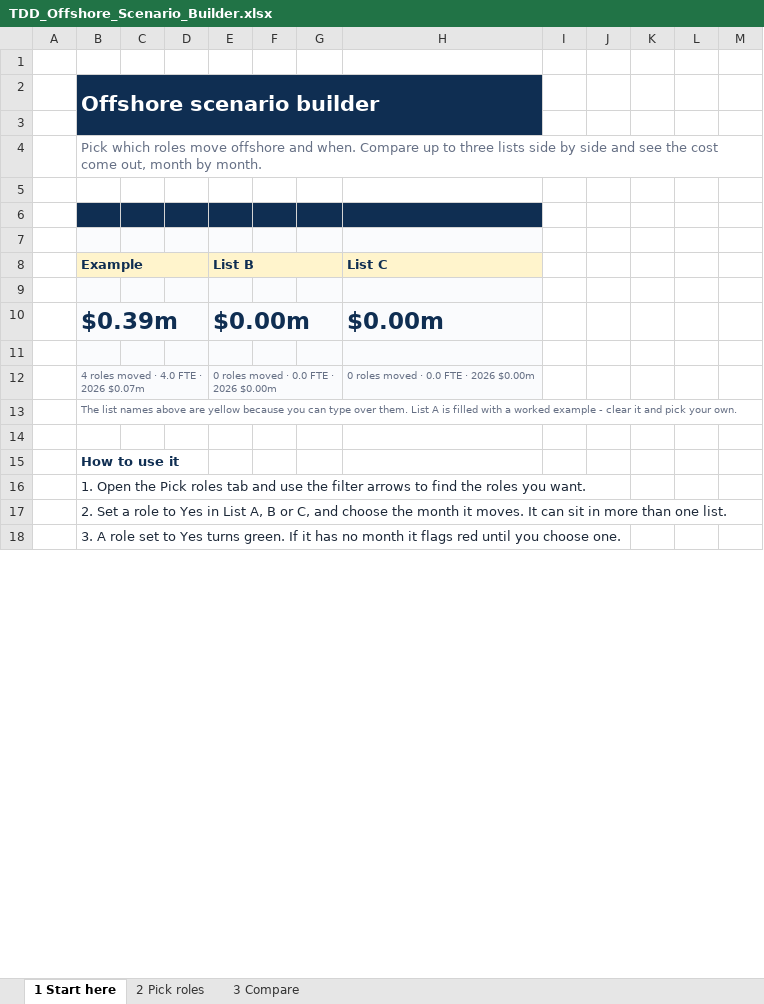
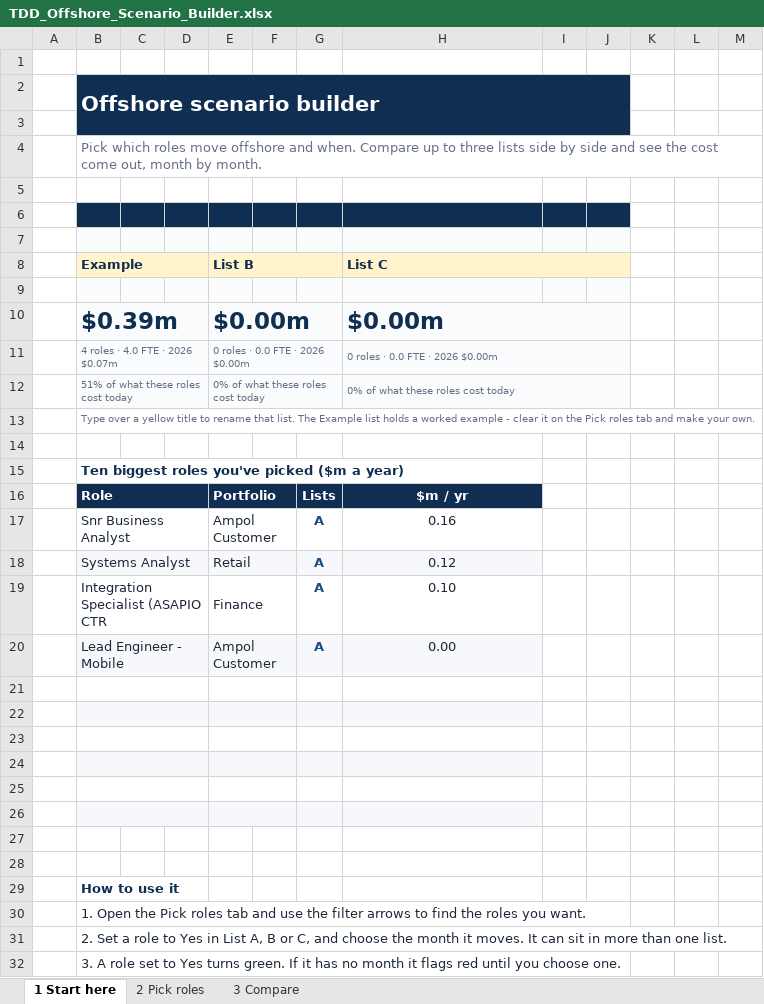
Before and after one commit to leewainescott-debug/anthropic-claude-code, an Excel workbook: deliverables/TDD_Offshore_Scenario_Builder.xlsx, sheet 1 Start here, drawn as a sheet; only a part is shown; values as stored, in another font and other column widths than the file's, no borders; charts and pictures and conditional formats not drawn; removed rows and columns are numbered as before the commit, all else as after; the diff covers the shown part only; the diff names each change by its address in the sheet, - before the commit and + after, or states it on an @@ line.

```diff
--- a/deliverables/TDD_Offshore_Scenario_Builder.xlsx (sheet 1 Start here)
+++ b/deliverables/TDD_Offshore_Scenario_Builder.xlsx (sheet 1 Start here)
-B2:H3 merged
+B2:J3 merged
-I2:J3 fill: none
+I2:J3 fill: #0F2E52
-I6:J6 fill: none
+I6:J6 fill: #0F2E52
-I7:J7 fill: none
+I7:J7 fill: #FAFBFD
+H8:J8 merged
-I8:J8 fill: none
+I8:J8 fill: #FFF4CC
-I9:J10 fill: none
+I9:J10 fill: #FAFBFD
+H10:J10 merged
+row 11:  | 4 roles · 4.0 FTE · 2026 $0.07m |  |  | 0 roles · 0.0 FTE · 2026 $0.00m |  |  | 0 roles · 0.0 FTE · 2026 $0.00m
+row 12:  | 51% of what these roles cost today |  |  | 0% of what these roles cost today |  |  | 0% of what these roles cost today
+row 13:  | Type over a yellow title to rename that list. The Example list holds a worked example - clear it on the Pick roles tab and make your own.
-B14:H14 fill: #FAFBFD
+B14:H14 fill: none
-row 12:  | 4 roles moved · 4.0 FTE · 2026 $0.07m |  |  | 0 roles moved · 0.0 FTE · 2026 $0.00m |  |  | 0 roles moved · 0.0 FTE · 2026 $0.00m
-B15 (Example): The list names above are yellow because you can type over them. List A is filled with a worked example - clear it and pick your own.
+B15 (Example): Ten biggest roles you've picked ($m a year)
@@ B15 bold: off → on, text colour: #667085 → #0F2E52, text size: larger @@
+row 16:  | Role |  |  | Portfolio |  | Lists | $m / yr
+row 17:  | Snr Business Analyst |  |  | Ampol Customer |  | A | 0.16
+row 18:  | Systems Analyst |  |  | Retail |  | A | 0.12
+row 19:  | Integration Specialist (ASAPIO CTR |  |  | Finance |  | A | 0.10
+row 20:  | Lead Engineer - Mobile |  |  | Ampol Customer |  | A | 0.00
+row 21: (empty)
+row 22: (empty)
+row 23: (empty)
+row 24: (empty)
+row 25: (empty)
+row 26: (empty)
+row 27: (empty)
```
Also changed, not shown: 1 edited cell elsewhere in this sheet, sheet 3 Compare, hidden cells, charts or pictures, 2 other files.
